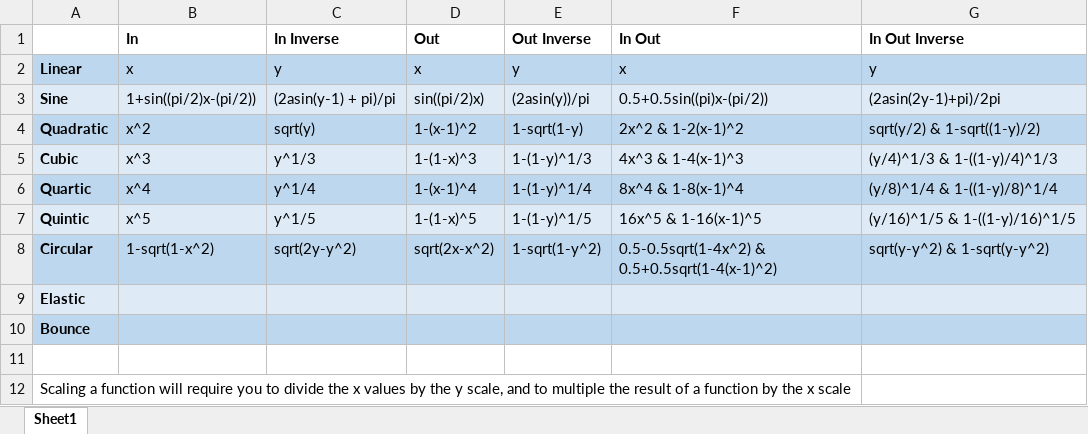
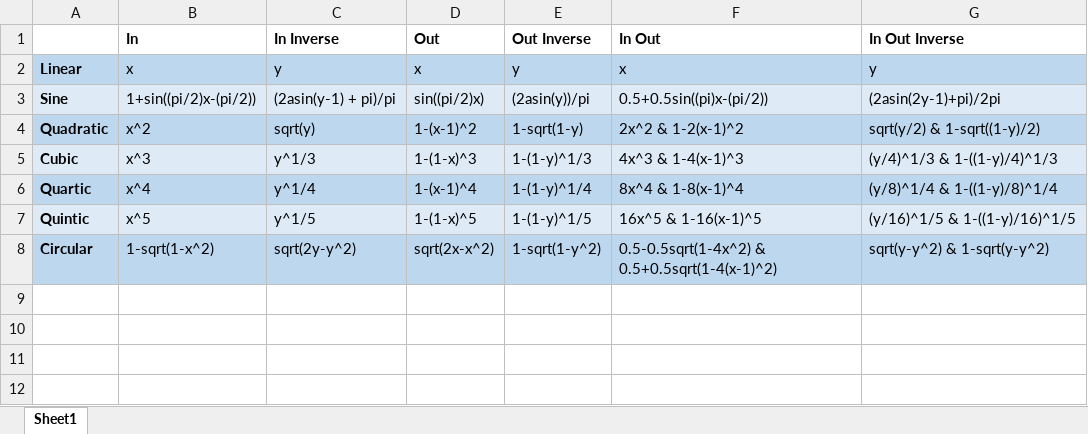
Before and after one commit to emmauss/easing-functions, an Excel workbook: EaseFormulas.xlsx, sheet Sheet1, drawn as a sheet; values as stored, in another font and other column widths than the file's, no borders; the diff names each change by its address in the sheet, - before the commit and + after, or states it on an @@ line.

```diff
--- a/EaseFormulas.xlsx (sheet Sheet1)
+++ b/EaseFormulas.xlsx (sheet Sheet1)
-row 9: Elastic
-row 10: Bounce
-row 11: (empty)
-row 12: Scaling a function will require you to divide the x values by the y scale, and to multiple the result of a function by the x scale
```
Also changed, not shown: 2 other files.
